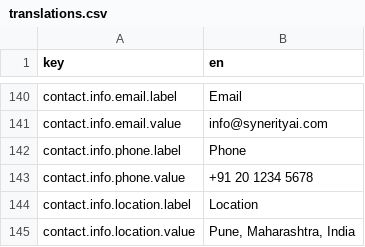
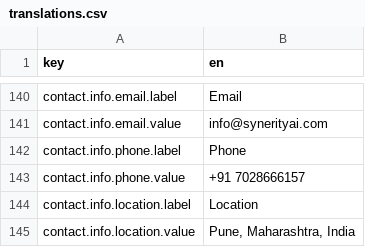
Before and after one commit to synerity-ai/synerityai-website, a CSV file: translations/translations.csv, drawn as a sheet; only a part is shown, gaps mark what is left out.

```diff
--- a/translations/translations.csv
+++ b/translations/translations.csv
@@ -142,3 +142,3 @@ contact.info.email.value,info@synerityai.com
 contact.info.phone.label,Phone
-contact.info.phone.value,+91 20 1234 5678
+contact.info.phone.value,+91 7028666157
 contact.info.location.label,Location
```
Also changed, not shown: 1 other file.
